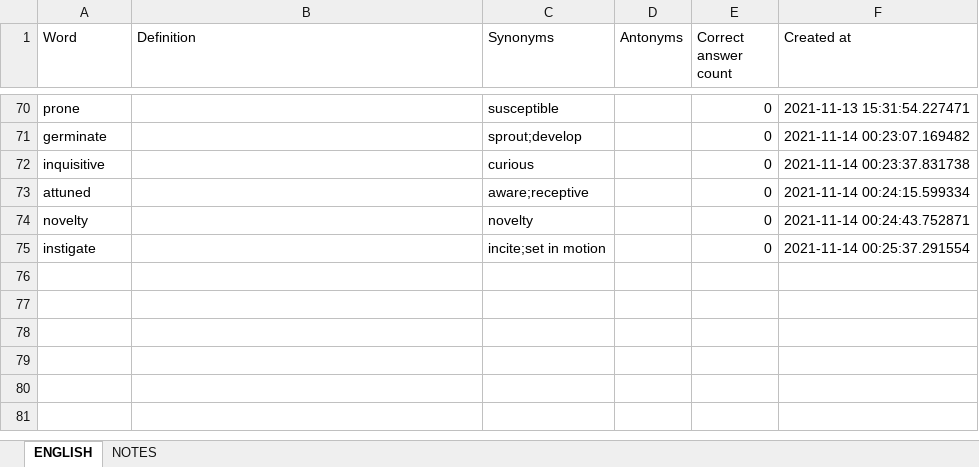
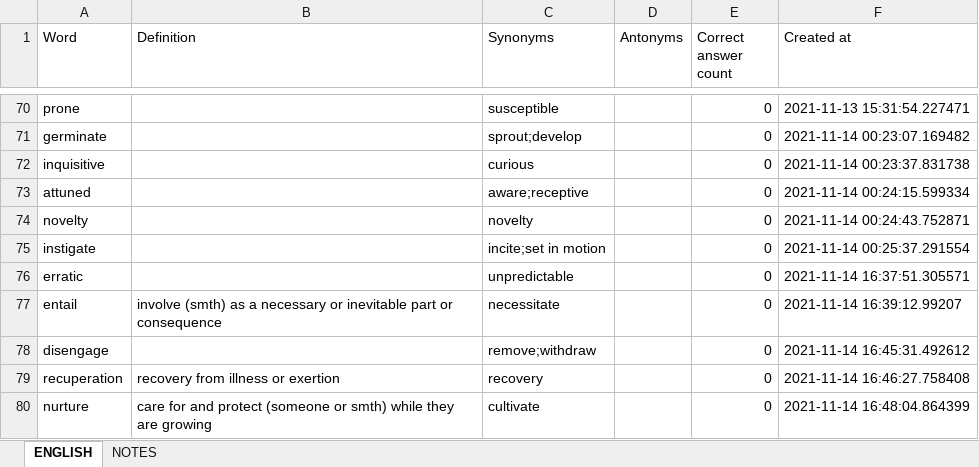
Before and after one commit to ArzamastsevOleksandr/booster-command-line, an Excel workbook: export.xlsx, sheet ENGLISH, drawn as a sheet; only a part is shown, gaps mark what is left out; values as stored, in another font and other column widths than the file's, no borders; the diff names each change by its address in the sheet, - before the commit and + after, or states it on an @@ line.

```diff
--- a/export.xlsx (sheet ENGLISH)
+++ b/export.xlsx (sheet ENGLISH)
+row 76: erratic |  | unpredictable |  | 0 | 2021-11-14 16:37:51.305571
+row 77: entail | involve (smth) as a necessary or inevitable part or consequence | necessitate |  | 0 | 2021-11-14 16:39:12.99207
+row 78: disengage |  | remove;withdraw |  | 0 | 2021-11-14 16:45:31.492612
+row 79: recuperation | recovery from illness or exertion | recovery |  | 0 | 2021-11-14 16:46:27.758408
+row 80: nurture | care for and protect (someone or smth) while they are growing | cultivate |  | 0 | 2021-11-14 16:48:04.864399
```
Also changed, not shown: sheet NOTES, 3 other files.
